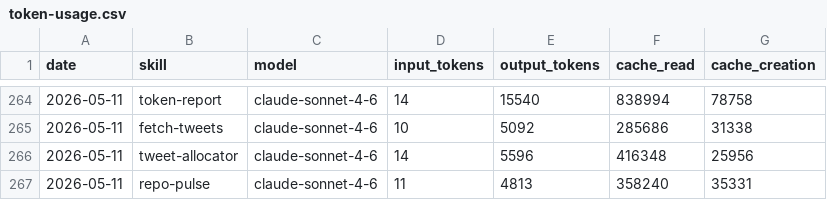
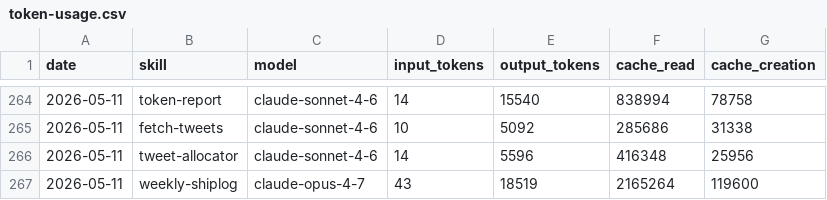
Before and after one commit to aaronjmars/aeon-agent, a CSV file: memory/token-usage.csv, drawn as a sheet; only a part is shown, gaps mark what is left out; removed rows and columns are numbered as before the commit, all else as after; the diff names each change by its address in the sheet, - before the commit and + after, or states it on an @@ line.

Commit message:
chore(weekly-shiplog): auto-commit 2026-05-11

```diff
--- a/memory/token-usage.csv
+++ b/memory/token-usage.csv
-row 267: 2026-05-11 | repo-pulse | claude-sonnet-4-6 | 11 | 4813 | 358240 | 35331
+row 267: 2026-05-11 | weekly-shiplog | claude-opus-4-7 | 43 | 18519 | 2165264 | 119600
```
Also changed, not shown: 4 other files.
